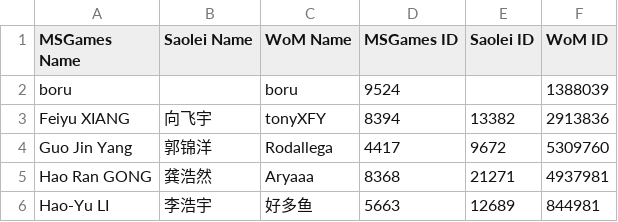
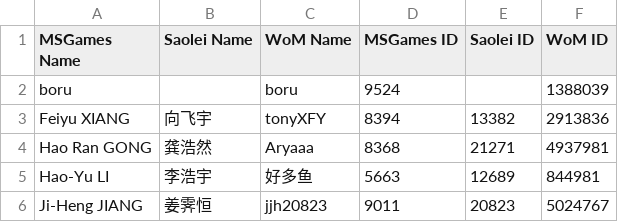
Before and after one commit to putianyi889/Gold-Sheep-Cup, a CSV file: Guides/Players.csv, drawn as a sheet; only a part is shown; the shorter side is filled out with more unchanged rows; the diff names each change by its address in the sheet, - before the commit and + after, or states it on an @@ line.

Commit message:
Update Players.csv

```diff
--- a/Guides/Players.csv
+++ b/Guides/Players.csv
-row 4: Guo Jin Yang | 郭锦洋 | Rodallega | 4417 | 9672 | 5309760
```
